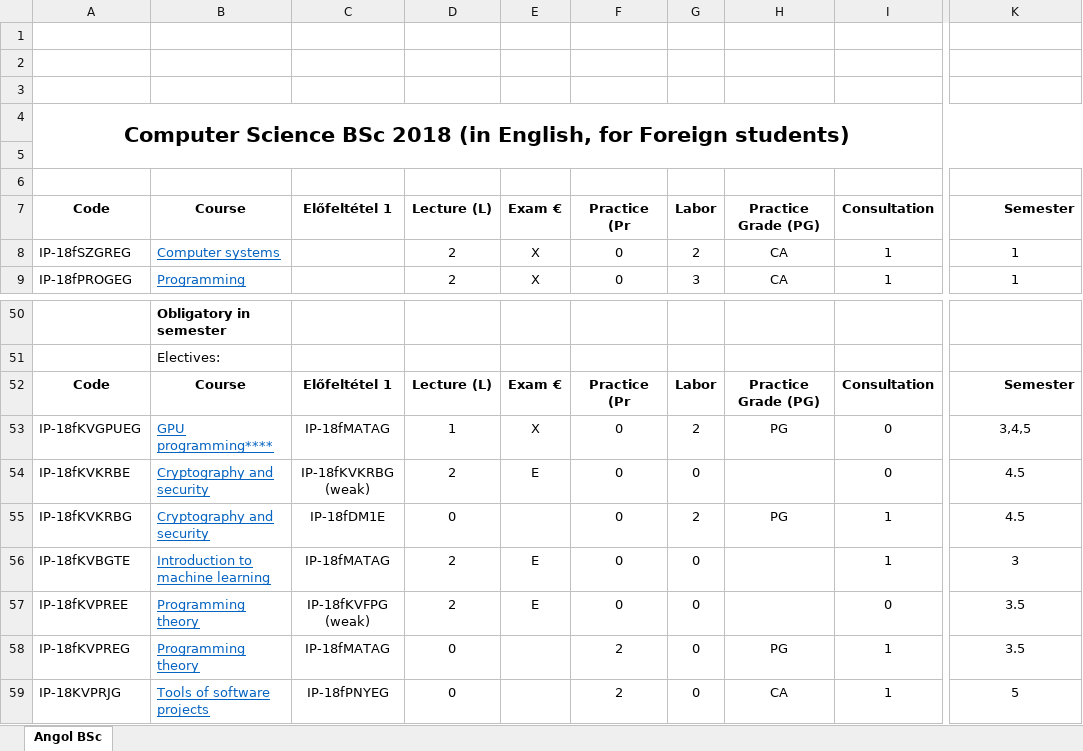
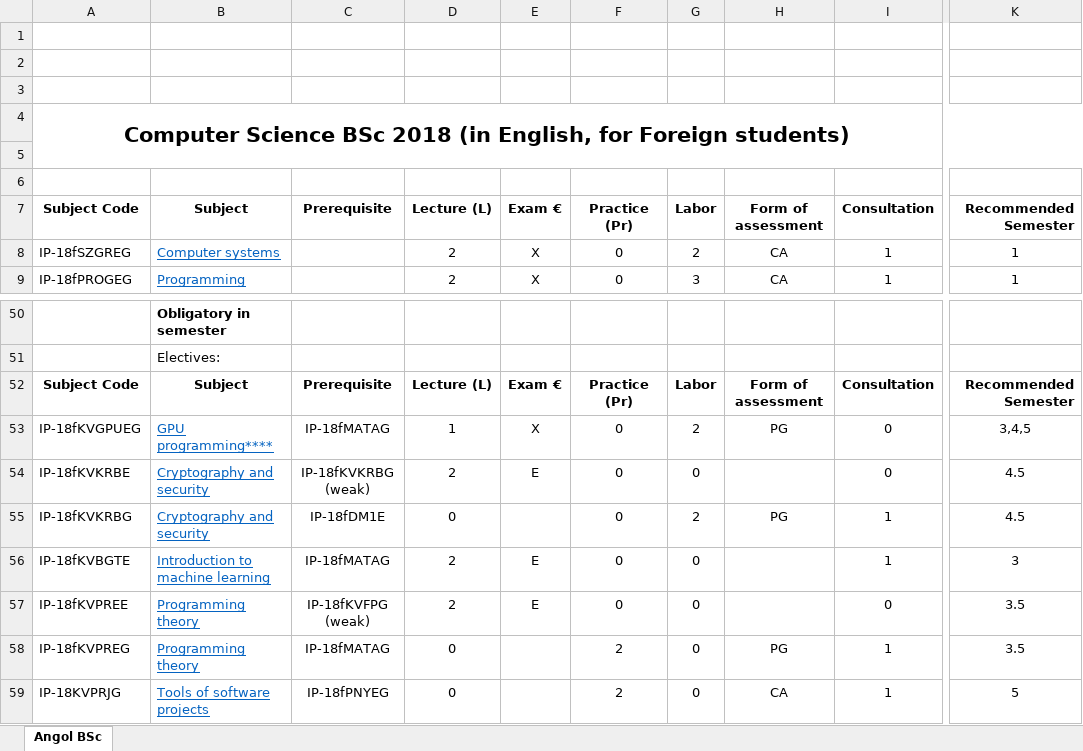
Before and after one commit to l6u85u/tantervi_halo, an Excel workbook: backend/django_subject_manager/input/angol.xlsx, sheet Angol BSc, drawn as a sheet; only a part is shown, gaps mark what is left out; values as stored, in another font and other column widths than the file's, no borders; the diff names each change by its address in the sheet, - before the commit and + after, or states it on an @@ line.

```diff
--- a/backend/django_subject_manager/input/angol.xlsx (sheet Angol BSc)
+++ b/backend/django_subject_manager/input/angol.xlsx (sheet Angol BSc)
-A7: Code
+A7: Subject Code
-B7: Course
+B7: Subject
-C7: Előfeltétel 1
+C7: Prerequisite
-F7: Practice (Pr
+F7: Practice (Pr)
-H7: Practice Grade (PG)
+H7: Form of assessment
-K7: Semester
+K7: Recommended Semester
-A52: Code
+A52: Subject Code
-B52: Course
+B52: Subject
-C52: Előfeltétel 1
+C52: Prerequisite
-F52: Practice (Pr
+F52: Practice (Pr)
-H52: Practice Grade (PG)
+H52: Form of assessment
-K52: Semester
+K52: Recommended Semester
```
Also changed, not shown: backend/django_subject_manager/test_input/input_angol.xlsx, 4 other files.
